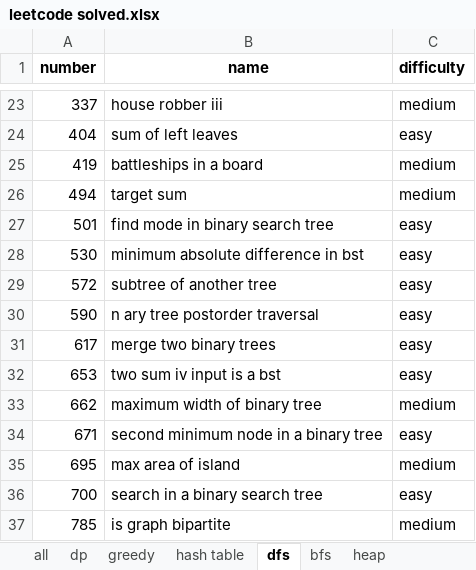
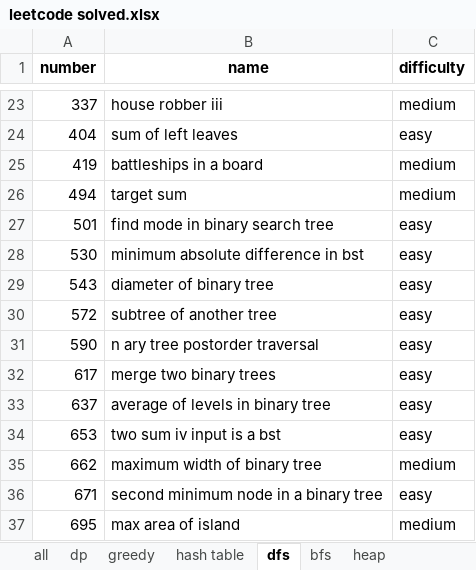
Before and after one commit to Lethargy/leetcode, an Excel workbook: leetcode solved.xlsx, sheet dfs, drawn as a sheet; only a part is shown, gaps mark what is left out; the shorter side is filled out with more unchanged rows; values as stored, in another font and other column widths than the file's, no borders; the diff names each change by its address in the sheet, - before the commit and + after, or states it on an @@ line.

```diff
--- a/leetcode solved.xlsx (sheet dfs)
+++ b/leetcode solved.xlsx (sheet dfs)
+row 29: 543 | diameter of binary tree | easy
+row 33: 637 | average of levels in binary tree | easy
```
Also changed, not shown: sheet all, sheet hash table, sheet dp, sheet heap, sheet bfs, formulas that keep their value, 16 other files.
